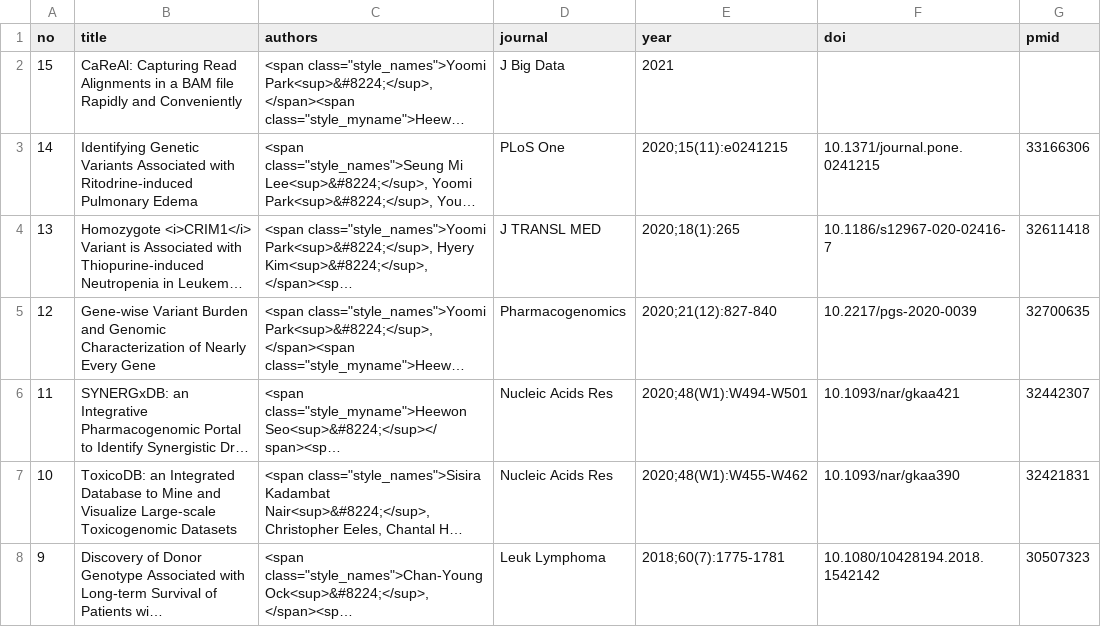
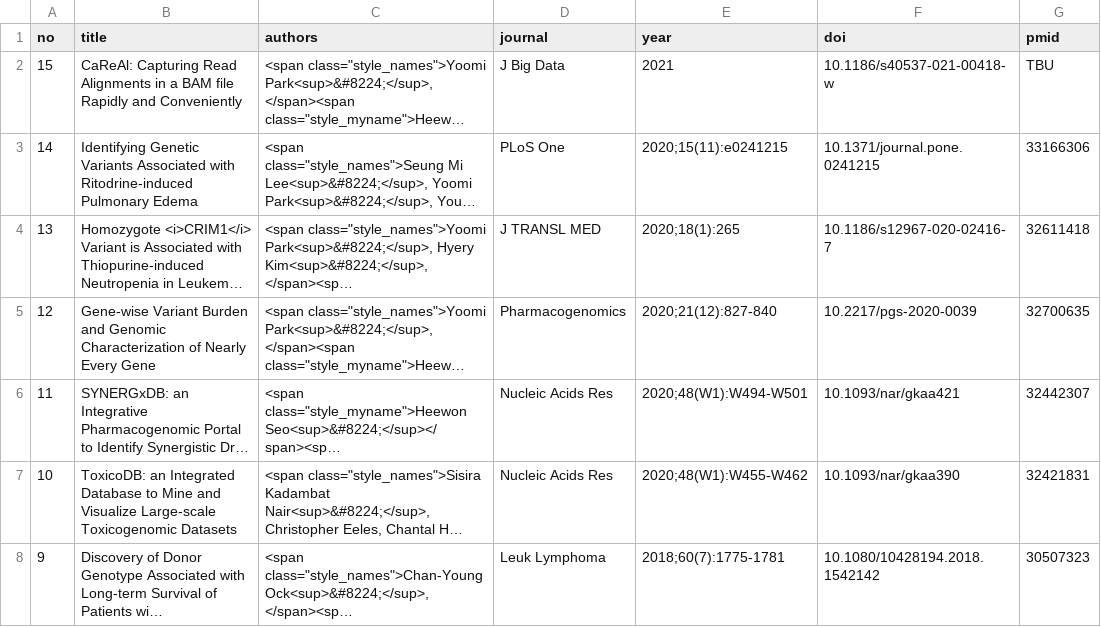
Before and after one commit to lootpiz/lootpiz.github.io, a CSV file: _data/publications.csv, drawn as a sheet; only a part is shown; long unchanged cells end in …; the diff names each change by its address in the sheet, - before the commit and + after, or states it on an @@ line.

Commit message:
Updated: publications

```diff
--- a/_data/publications.csv
+++ b/_data/publications.csv
-F2 (doi): (empty)
+F2 (doi): 10.1186/s40537-021-00418-w
-G2 (pmid): (empty)
+G2 (pmid): TBU
```
Also changed, not shown: 1 other file.
